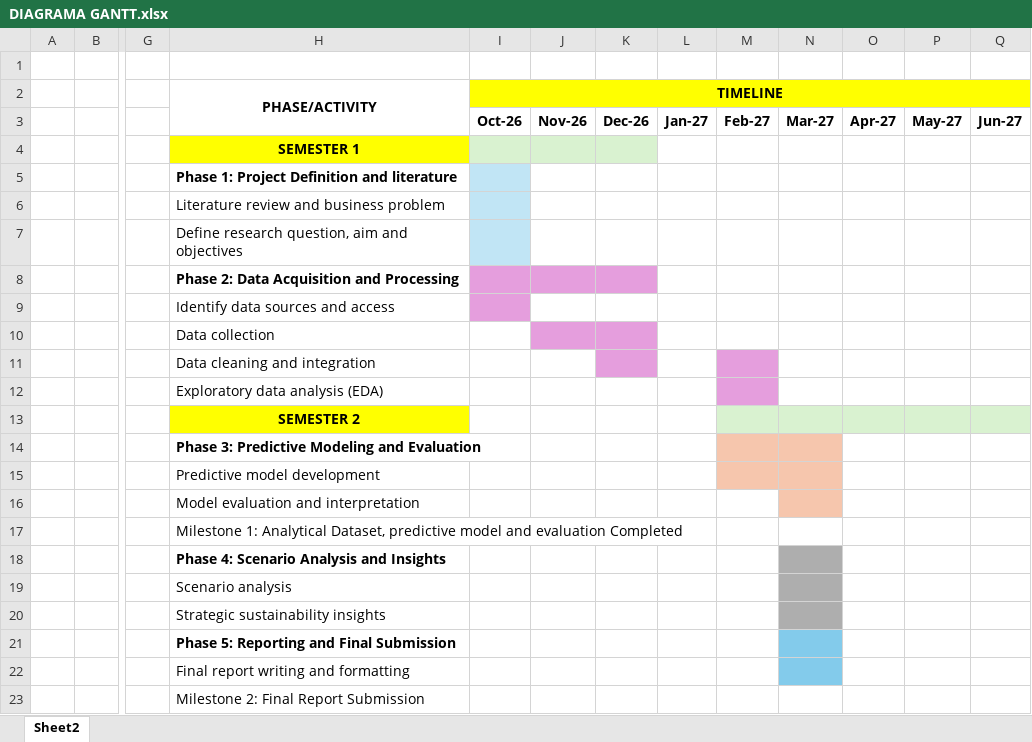
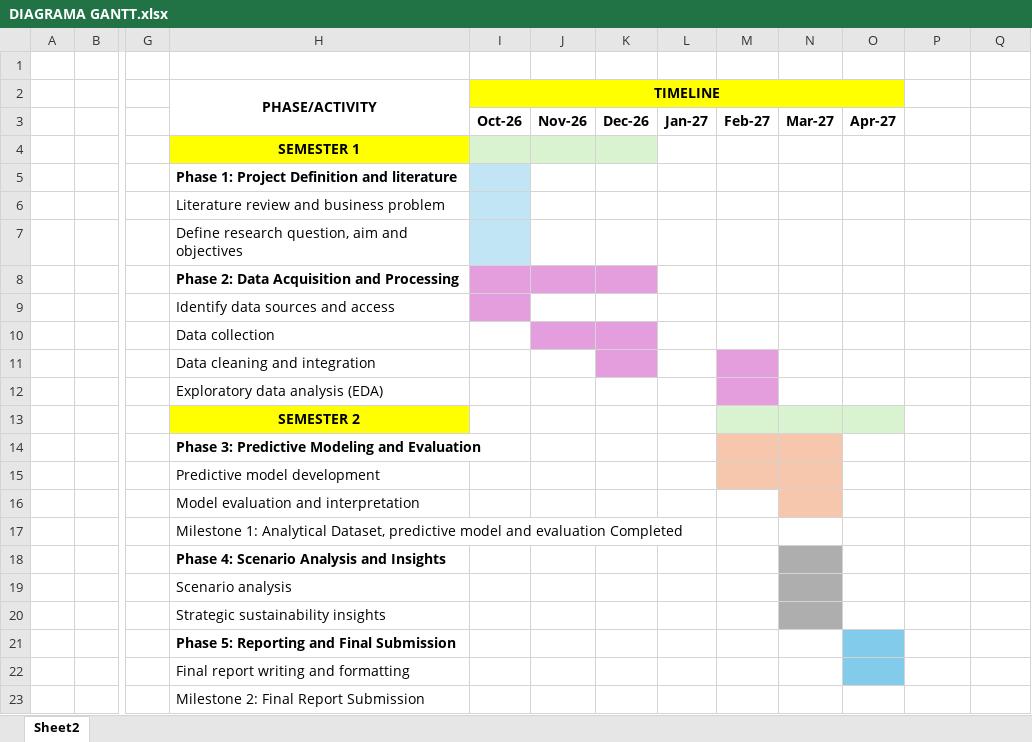
Before and after one commit to 2026627-bit/Strategic-Thinking-SEP-2026, an Excel workbook: DIAGRAMA GANTT.xlsx, sheet Sheet2, drawn as a sheet; only a part is shown, gaps mark what is left out; values as stored, in another font and other column widths than the file's, no borders; charts and pictures not drawn; the diff names each change by its address in the sheet, - before the commit and + after, or states it on an @@ line.

Commit message:
Gantt diagram modification

```diff
--- a/DIAGRAMA GANTT.xlsx (sheet Sheet2)
+++ b/DIAGRAMA GANTT.xlsx (sheet Sheet2)
-I2:Q2 merged
+I2:O2 merged
-P2:Q2 fill: #FFFF00
+P2:Q2 fill: none
-P3: May-27
+P3: (empty)
-Q3: Jun-27
+Q3: (empty)
-P13:Q13 fill: #D9F2D0
+P13:Q13 fill: none
-N21:N22 fill: #83CBEB
+N21:N22 fill: none
-O21:O22 fill: none
+O21:O22 fill: #83CBEB
```
Also changed, not shown: charts or pictures.
